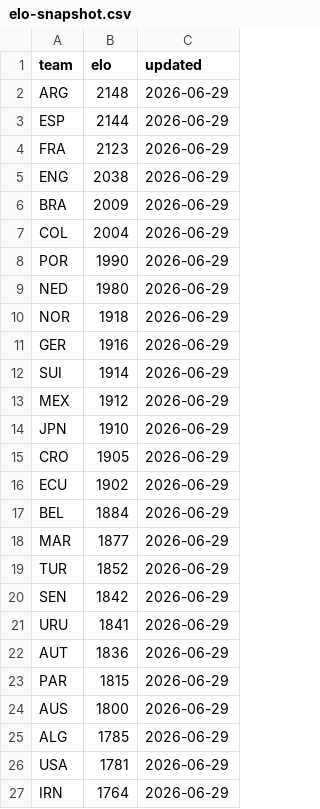
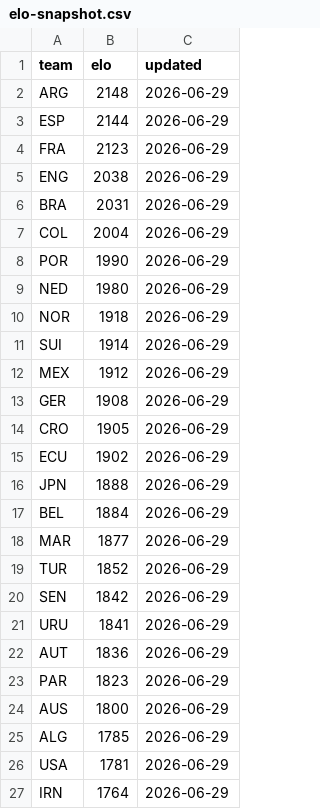
Before and after one commit to galando/world-cup-2026-predictor, a CSV file: scripts/data/elo-snapshot.csv, drawn as a sheet; only a part is shown.

Commit message:
chore: update match data 2026-06-29T23:56:10Z

```diff
--- a/scripts/data/elo-snapshot.csv
+++ b/scripts/data/elo-snapshot.csv
@@ -5,3 +5,3 @@ FRA,2123,2026-06-29
 ENG,2038,2026-06-29
-BRA,2009,2026-06-29
+BRA,2031,2026-06-29
 COL,2004,2026-06-29
@@ -10,8 +10,8 @@ NED,1980,2026-06-29
 NOR,1918,2026-06-29
-GER,1916,2026-06-29
 SUI,1914,2026-06-29
 MEX,1912,2026-06-29
-JPN,1910,2026-06-29
+GER,1908,2026-06-29
 CRO,1905,2026-06-29
 ECU,1902,2026-06-29
+JPN,1888,2026-06-29
 BEL,1884,2026-06-29
@@ -22,3 +22,3 @@ URU,1841,2026-06-29
 AUT,1836,2026-06-29
-PAR,1815,2026-06-29
+PAR,1823,2026-06-29
 AUS,1800,2026-06-29
```
